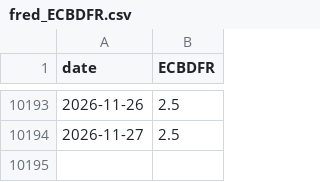
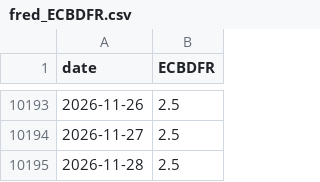
Before and after one commit to PatelNicknp/nicks-edge-dashboard, a CSV file: cache/fred_ECBDFR.csv, drawn as a sheet; only a part is shown, gaps mark what is left out; the diff names each change by its address in the sheet, - before the commit and + after, or states it on an @@ line.

```diff
--- a/cache/fred_ECBDFR.csv
+++ b/cache/fred_ECBDFR.csv
+row 10195: 2026-11-28 | 2.5
```
Also changed, not shown: output/score_history.csv, output/scorecard_details.csv, 27 other files.
